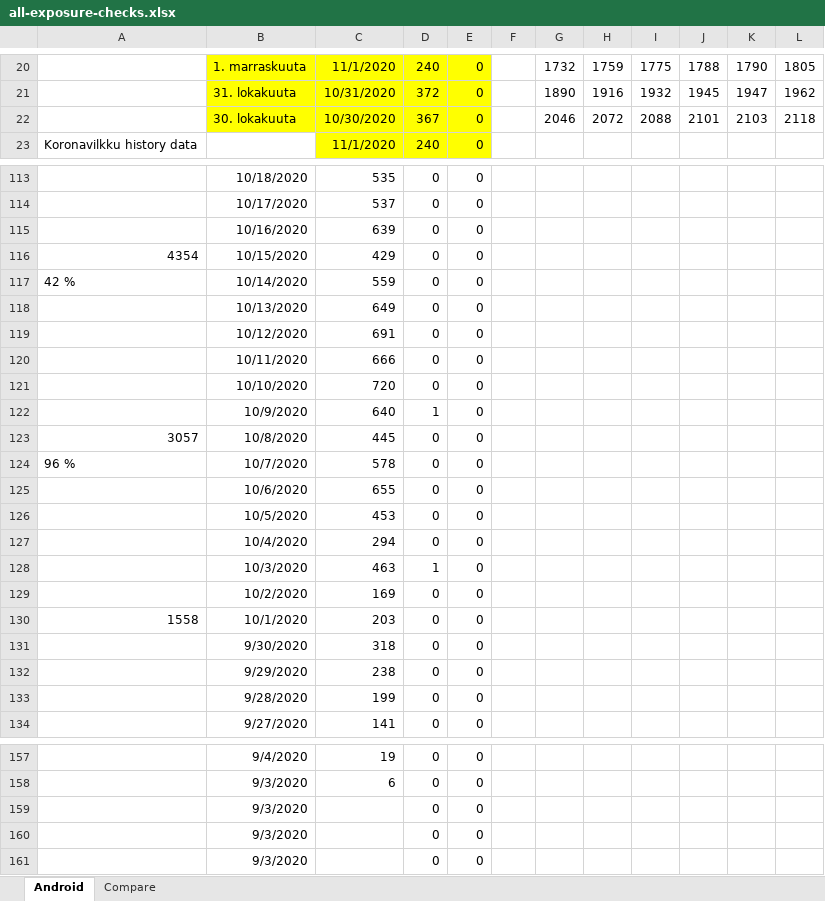
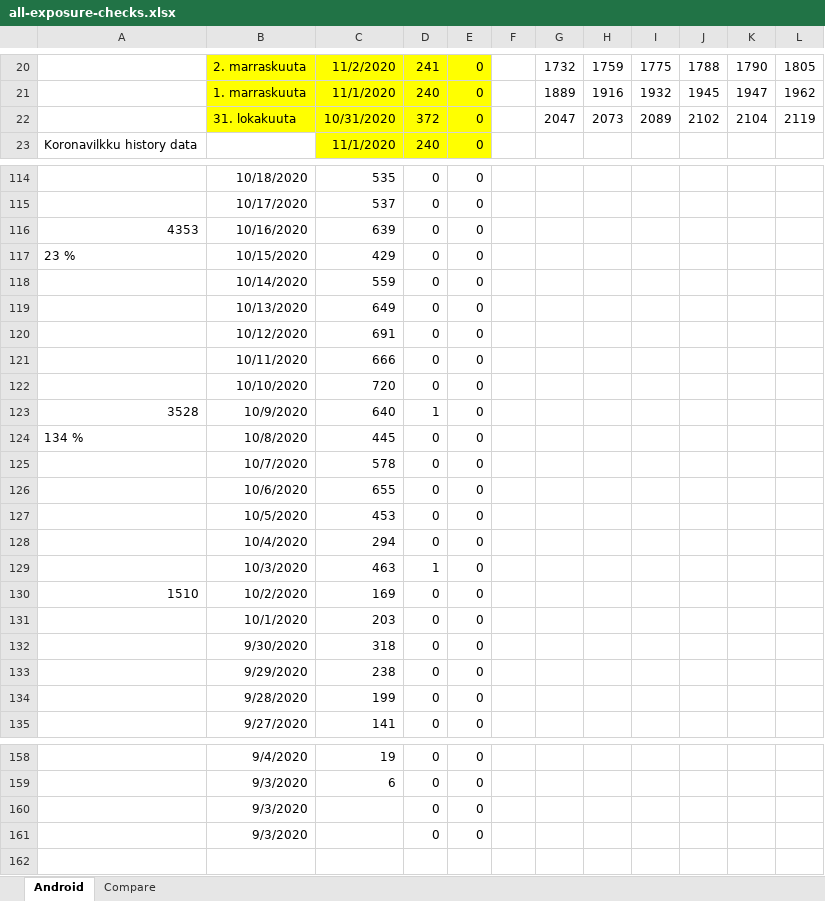
Before and after one commit to jussivirkkala/Excel, an Excel workbook: all-exposure-checks/all-exposure-checks.xlsx, sheet Android, drawn as a sheet; only a part is shown, gaps mark what is left out; values as stored, in another font and other column widths than the file's, no borders; charts and pictures not drawn; removed rows and columns are numbered as before the commit, all else as after; the diff covers the shown part only; the diff names each change by its address in the sheet, - before the commit and + after, or states it on an @@ line.

```diff
--- a/all-exposure-checks/all-exposure-checks.xlsx (sheet Android)
+++ b/all-exposure-checks/all-exposure-checks.xlsx (sheet Android)
-B20: 1. marraskuuta
+B20: 2. marraskuuta
-C20: 11/1/2020
+C20: 11/2/2020
-D20: 240
+D20: 241
-B21: 31. lokakuuta
+B21: 1. marraskuuta
-C21: 10/31/2020
+C21: 11/1/2020
-D21: 372
+D21: 240
-G21: 1890
+G21: 1889
-row 22:  | 30. lokakuuta | 10/30/2020 | 367 | 0 |  | 2046 | 2072 | 2088 | 2101 | 2103 | 2118
+row 22:  | 31. lokakuuta | 10/31/2020 | 372 | 0 |  | 2047 | 2073 | 2089 | 2102 | 2104 | 2119
-A116: (empty)
+A116: 4353
-A117: 4354
+A117: 23 %
-A118: 42 %
+A118: (empty)
-A123: (empty)
+A123: 3528
-A124: 3057
+A124: 134 %
-A125: 96 %
+A125: (empty)
-A130: (empty)
+A130: 1510
-A131: 1558
+A131: (empty)
-row 159:  | 9/3/2020 |  | 0 | 0
```
Also changed, not shown: 6 added rows, 5 removed rows and 38 edited cells elsewhere in this sheet, formulas that keep their value, charts or pictures.
